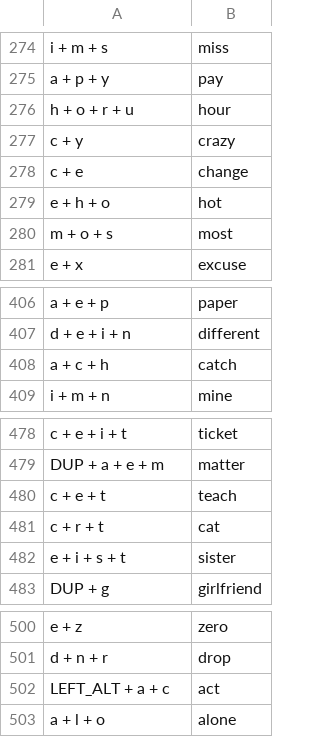
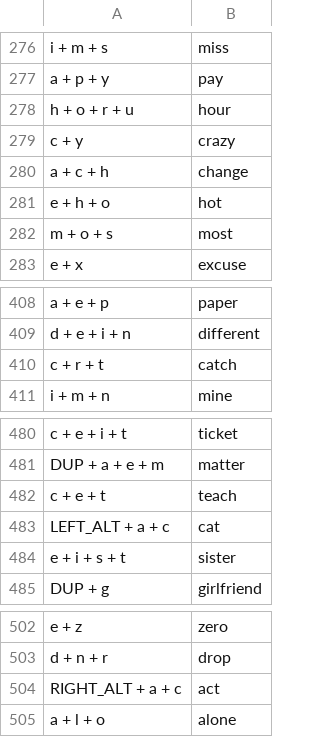
Before and after one commit to bittujoju/charachorder, a CSV file: chords.csv, drawn as a sheet; only a part is shown, gaps mark what is left out; the diff covers the shown part only.

```diff
--- a/chords.csv
+++ b/chords.csv
@@ -277,3 +279,3 @@ h + o + r + u,hour
 c + y,crazy
-c + e,change
+a + c + h,change
 e + h + o,hot
@@ -407,3 +409,3 @@ a + e + p,paper
 d + e + i + n,different
-a + c + h,catch
+c + r + t,catch
 i + m + n,mine
@@ -480,3 +482,3 @@ DUP + a + e + m,matter
 c + e + t,teach
-c + r + t,cat
+LEFT_ALT + a + c,cat
 e + i + s + t,sister
@@ -501,3 +503,3 @@ e + z,zero
 d + n + r,drop
-LEFT_ALT + a + c,act
+RIGHT_ALT + a + c,act
 a + l + o,alone
```
Also changed, not shown: 2 added rows and 4 edited cells elsewhere in this file, 1 other file.
